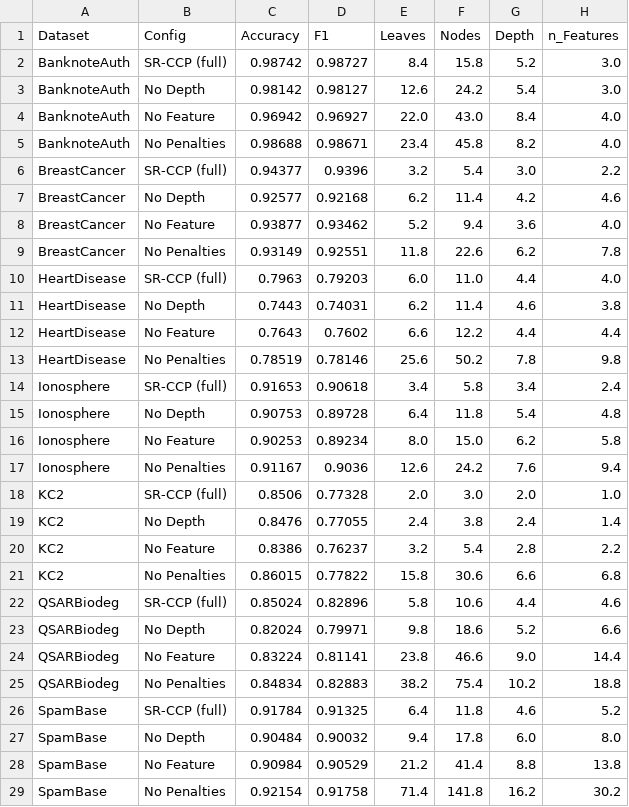
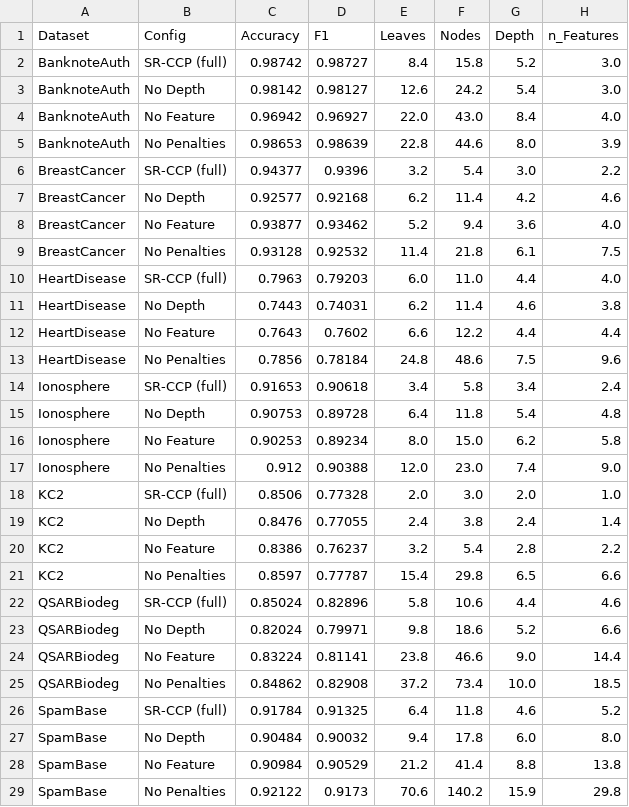
Before and after one commit to OmarJR18/SR-CPP-IJCDS_alt, a CSV file: ablation_study/ablation_results.csv, drawn as a sheet; removed rows and columns are numbered as before the commit, all else as after; the diff names each change by its address in the sheet, - before the commit and + after, or states it on an @@ line.

Commit message:
fix: modifications for ablation_results cause the formula of alpha_mod includes the absolute difference of acc_train and acc_test

```diff
--- a/ablation_study/ablation_results.csv
+++ b/ablation_study/ablation_results.csv
-row 5: BanknoteAuth | No Penalties | 0.98688 | 0.98671 | 23.4 | 45.8 | 8.2 | 4.0
+row 5: BanknoteAuth | No Penalties | 0.98653 | 0.98639 | 22.8 | 44.6 | 8.0 | 3.9
-row 9: BreastCancer | No Penalties | 0.93149 | 0.92551 | 11.8 | 22.6 | 6.2 | 7.8
+row 9: BreastCancer | No Penalties | 0.93128 | 0.92532 | 11.4 | 21.8 | 6.1 | 7.5
-row 13: HeartDisease | No Penalties | 0.78519 | 0.78146 | 25.6 | 50.2 | 7.8 | 9.8
+row 13: HeartDisease | No Penalties | 0.7856 | 0.78184 | 24.8 | 48.6 | 7.5 | 9.6
-row 17: Ionosphere | No Penalties | 0.91167 | 0.9036 | 12.6 | 24.2 | 7.6 | 9.4
+row 17: Ionosphere | No Penalties | 0.912 | 0.90388 | 12.0 | 23.0 | 7.4 | 9.0
-row 21: KC2 | No Penalties | 0.86015 | 0.77822 | 15.8 | 30.6 | 6.6 | 6.8
+row 21: KC2 | No Penalties | 0.8597 | 0.77787 | 15.4 | 29.8 | 6.5 | 6.6
-row 25: QSARBiodeg | No Penalties | 0.84834 | 0.82883 | 38.2 | 75.4 | 10.2 | 18.8
+row 25: QSARBiodeg | No Penalties | 0.84862 | 0.82908 | 37.2 | 73.4 | 10.0 | 18.5
-row 29: SpamBase | No Penalties | 0.92154 | 0.91758 | 71.4 | 141.8 | 16.2 | 30.2
+row 29: SpamBase | No Penalties | 0.92122 | 0.9173 | 70.6 | 140.2 | 15.9 | 29.8
```
